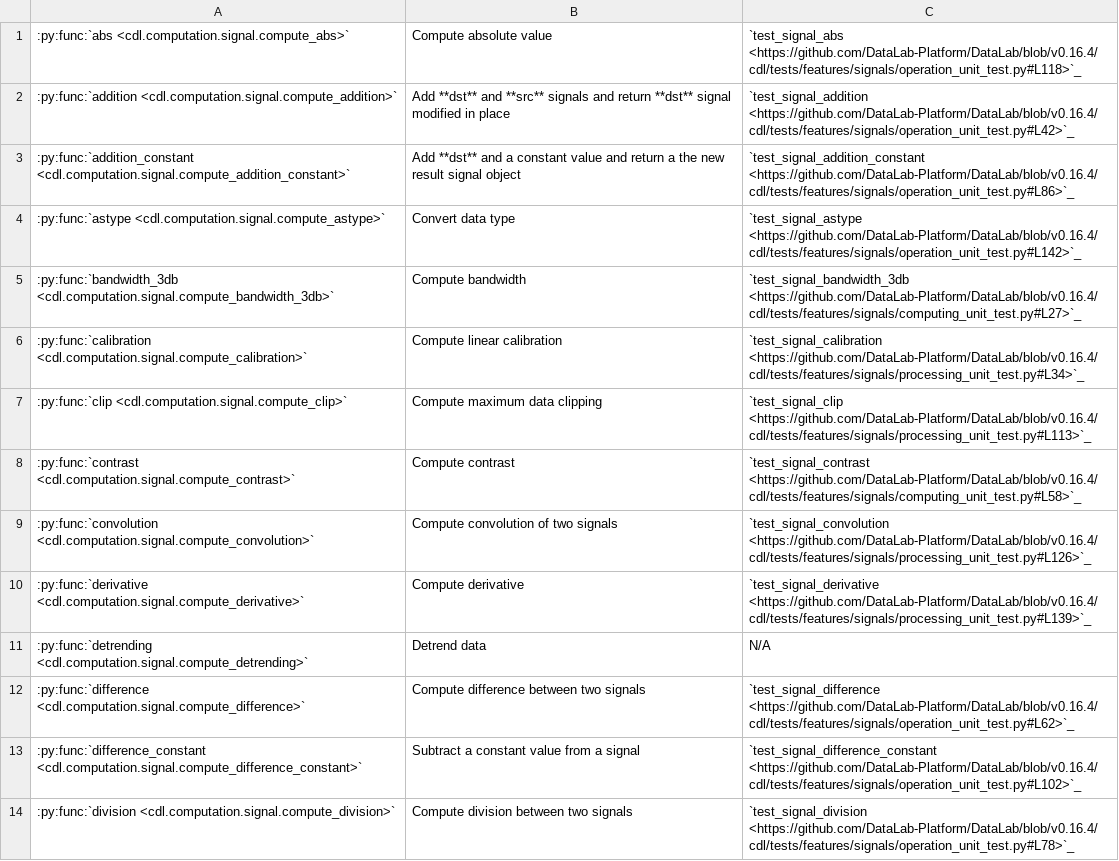
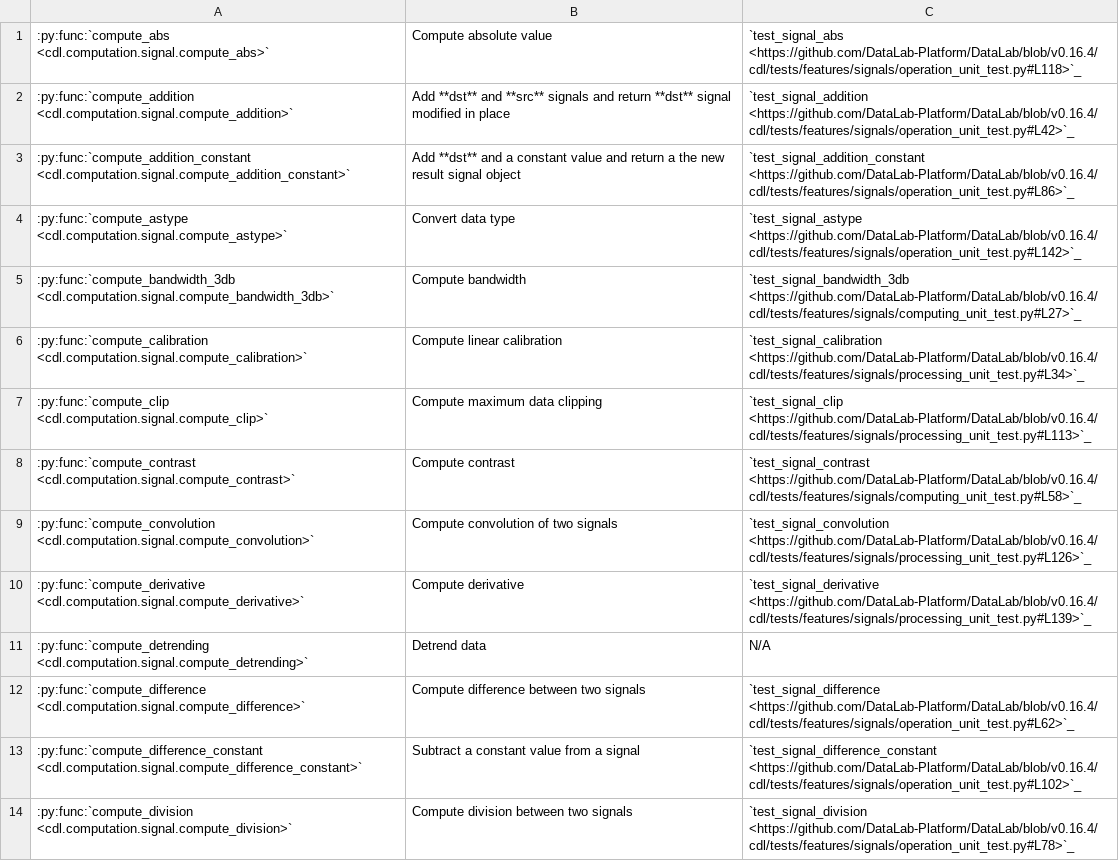
Before and after one commit to DataLab-Platform/DataLab, a CSV file: doc/validation_status_signal.csv, drawn as a sheet; only a part is shown; the diff covers the shown part only; the diff names each change by its address in the sheet, - before the commit and + after, or states it on an @@ line.

```diff
--- a/doc/validation_status_signal.csv
+++ b/doc/validation_status_signal.csv
-A1: :py:func:`abs <cdl.computation.signal.compute_abs>`
+A1: :py:func:`compute_abs <cdl.computation.signal.compute_abs>`
-A2: :py:func:`addition <cdl.computation.signal.compute_addition>`
+A2: :py:func:`compute_addition <cdl.computation.signal.compute_addition>`
-A3: :py:func:`addition_constant <cdl.computation.signal.compute_addition_constant>`
+A3: :py:func:`compute_addition_constant <cdl.computation.signal.compute_addition_constant>`
-A4: :py:func:`astype <cdl.computation.signal.compute_astype>`
+A4: :py:func:`compute_astype <cdl.computation.signal.compute_astype>`
-A5: :py:func:`bandwidth_3db <cdl.computation.signal.compute_bandwidth_3db>`
+A5: :py:func:`compute_bandwidth_3db <cdl.computation.signal.compute_bandwidth_3db>`
-A6: :py:func:`calibration <cdl.computation.signal.compute_calibration>`
+A6: :py:func:`compute_calibration <cdl.computation.signal.compute_calibration>`
-A7: :py:func:`clip <cdl.computation.signal.compute_clip>`
+A7: :py:func:`compute_clip <cdl.computation.signal.compute_clip>`
-A8: :py:func:`contrast <cdl.computation.signal.compute_contrast>`
+A8: :py:func:`compute_contrast <cdl.computation.signal.compute_contrast>`
-A9: :py:func:`convolution <cdl.computation.signal.compute_convolution>`
+A9: :py:func:`compute_convolution <cdl.computation.signal.compute_convolution>`
-A10: :py:func:`derivative <cdl.computation.signal.compute_derivative>`
+A10: :py:func:`compute_derivative <cdl.computation.signal.compute_derivative>`
-A11: :py:func:`detrending <cdl.computation.signal.compute_detrending>`
+A11: :py:func:`compute_detrending <cdl.computation.signal.compute_detrending>`
-A12: :py:func:`difference <cdl.computation.signal.compute_difference>`
+A12: :py:func:`compute_difference <cdl.computation.signal.compute_difference>`
-A13: :py:func:`difference_constant <cdl.computation.signal.compute_difference_constant>`
+A13: :py:func:`compute_difference_constant <cdl.computation.signal.compute_difference_constant>`
-A14: :py:func:`division <cdl.computation.signal.compute_division>`
+A14: :py:func:`compute_division <cdl.computation.signal.compute_division>`
```
Also changed, not shown: 36 edited cells elsewhere in this file, doc/validation_status_image.csv, 3 other files.
